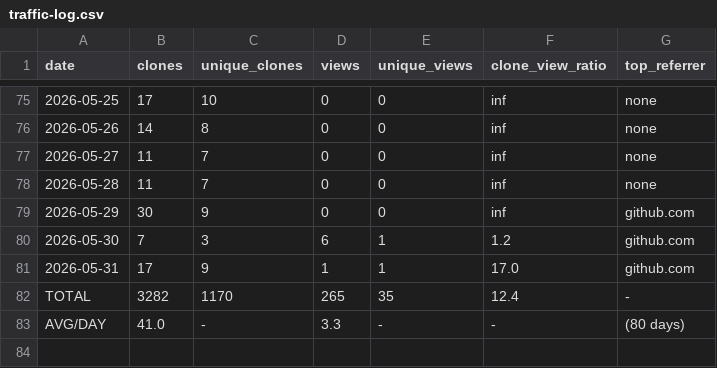
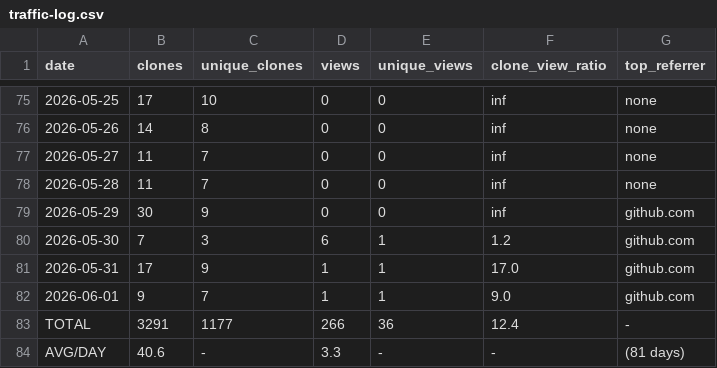
Before and after one commit to mohamedyaakoubi/MohamedYakoubi, a CSV file: traffic-data/traffic-log.csv, drawn as a sheet; only a part is shown, gaps mark what is left out.

```diff
--- a/traffic-data/traffic-log.csv
+++ b/traffic-data/traffic-log.csv
@@ -81,3 +81,4 @@ date,clones,unique_clones,views,unique_views,clone_view_ratio,top_referrer
 2026-05-31,17,9,1,1,17.0,github.com
-TOTAL,3282,1170,265,35,12.4,-
-AVG/DAY,41.0,-,3.3,-,-,(80 days)
+2026-06-01,9,7,1,1,9.0,github.com
+TOTAL,3291,1177,266,36,12.4,-
+AVG/DAY,40.6,-,3.3,-,-,(81 days)
```
Also changed, not shown: 1 other file.
